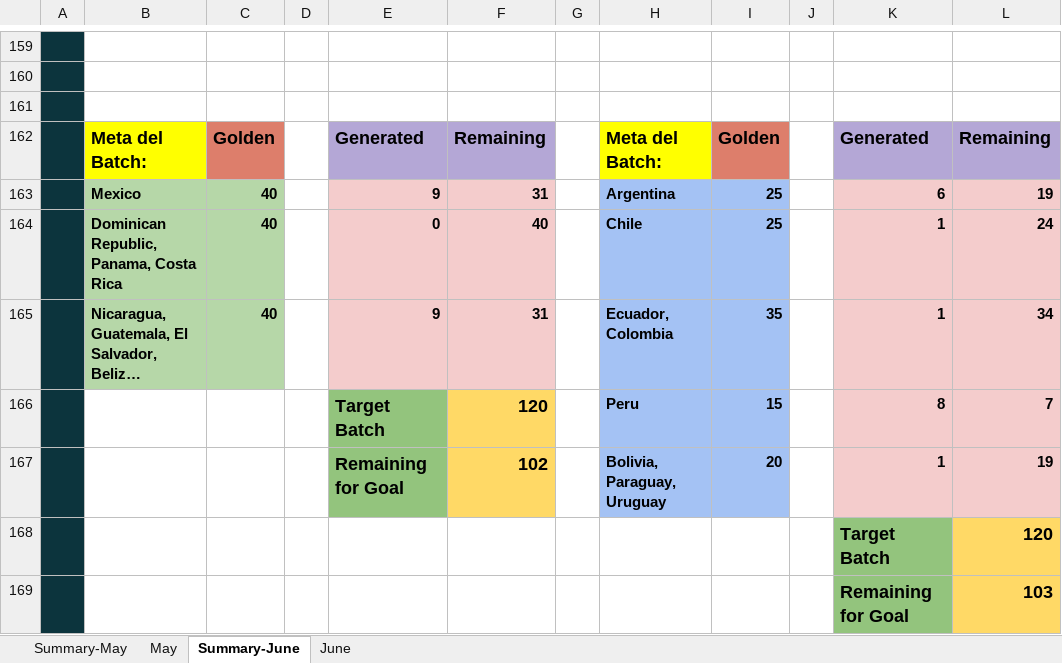
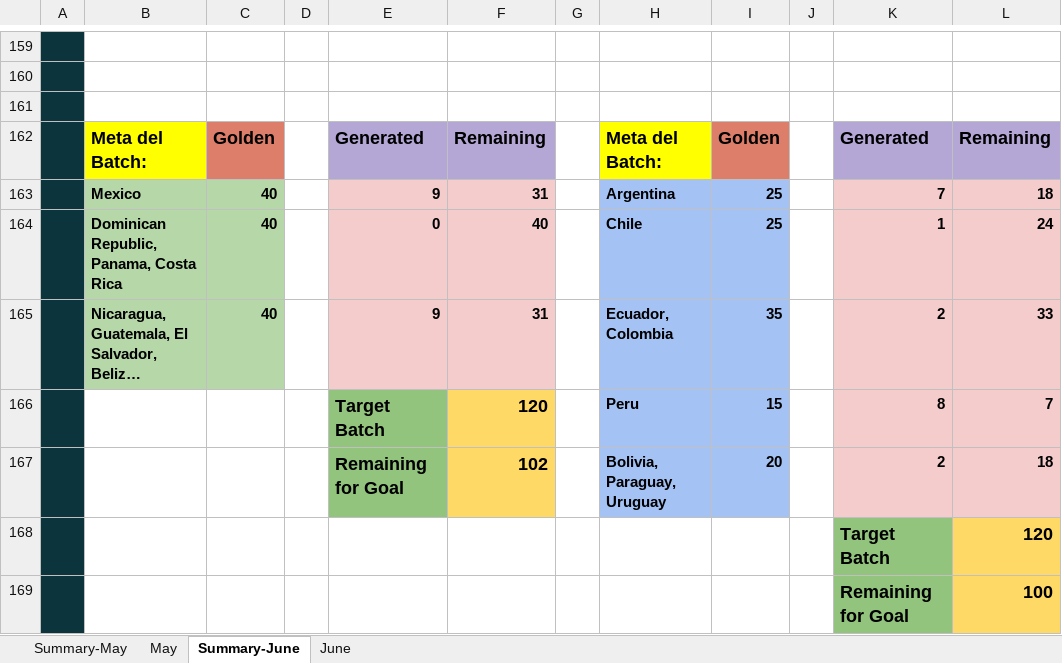
Before and after one commit to Jesus-Ameneiro/latam-dashboard, an Excel workbook: data/LATAM_Internal_Case_Revision.xlsx, sheet Summary-June, drawn as a sheet; only a part is shown, gaps mark what is left out; long unchanged cells end in …; values as stored, in another font and other column widths than the file's, no borders; charts and pictures not drawn; the diff names each change by its address in the sheet, - before the commit and + after, or states it on an @@ line.

```diff
--- a/data/LATAM_Internal_Case_Revision.xlsx (sheet Summary-June)
+++ b/data/LATAM_Internal_Case_Revision.xlsx (sheet Summary-June)
-K163: 6
+K163: 7
-L163: 19
+L163: 18
-K165: 1
+K165: 2
-L165: 34
+L165: 33
-K167: 1
+K167: 2
-L167: 19
+L167: 18
-L169: 103
+L169: 100
```
Also changed, not shown: sheet June.
